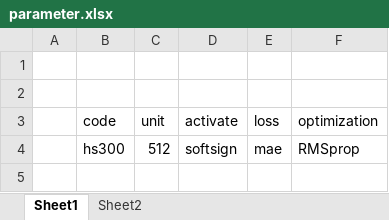
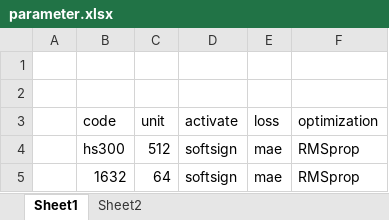
Before and after one commit to bettymcx/lstm_astro, an Excel workbook: parameter.xlsx, sheet Sheet1, drawn as a sheet; values as stored, in another font and other column widths than the file's, no borders; the diff names each change by its address in the sheet, - before the commit and + after, or states it on an @@ line.

```diff
--- a/parameter.xlsx (sheet Sheet1)
+++ b/parameter.xlsx (sheet Sheet1)
+row 5:  | 1632 | 64 | softsign | mae | RMSprop
```
Also changed, not shown: sheet Sheet2, 13 other files.
